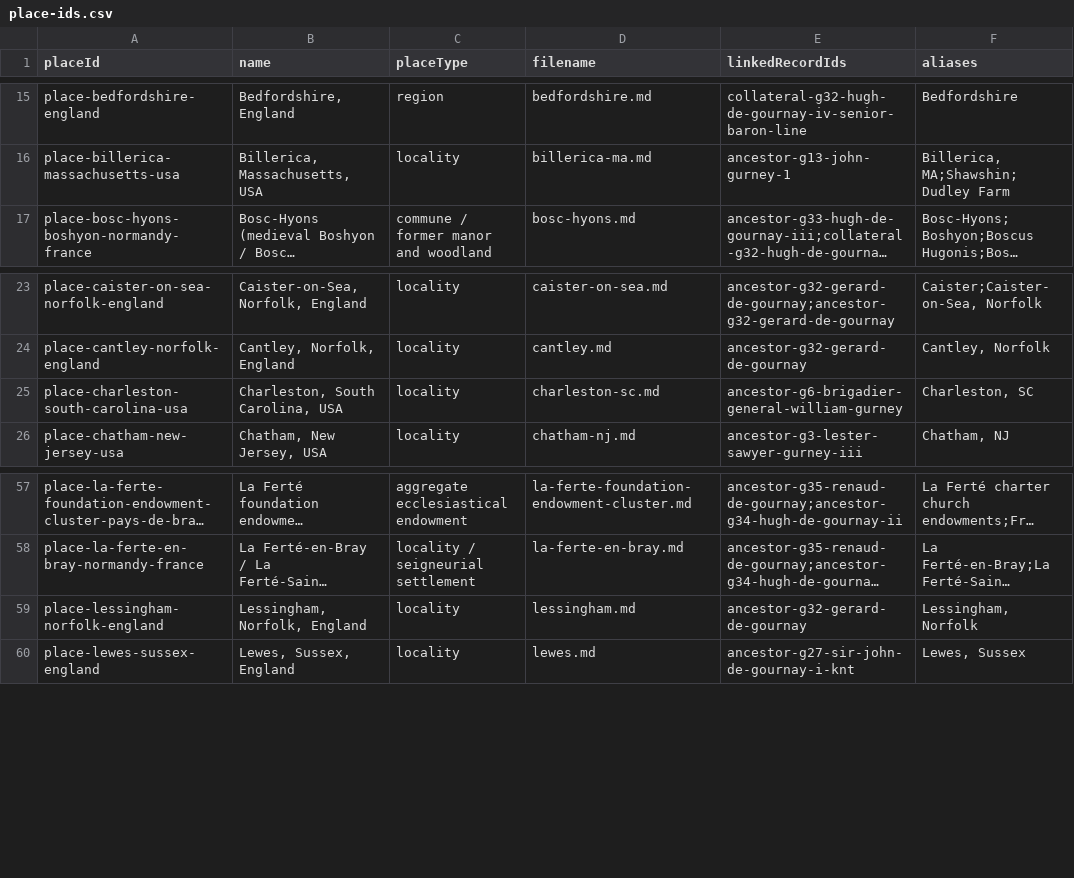
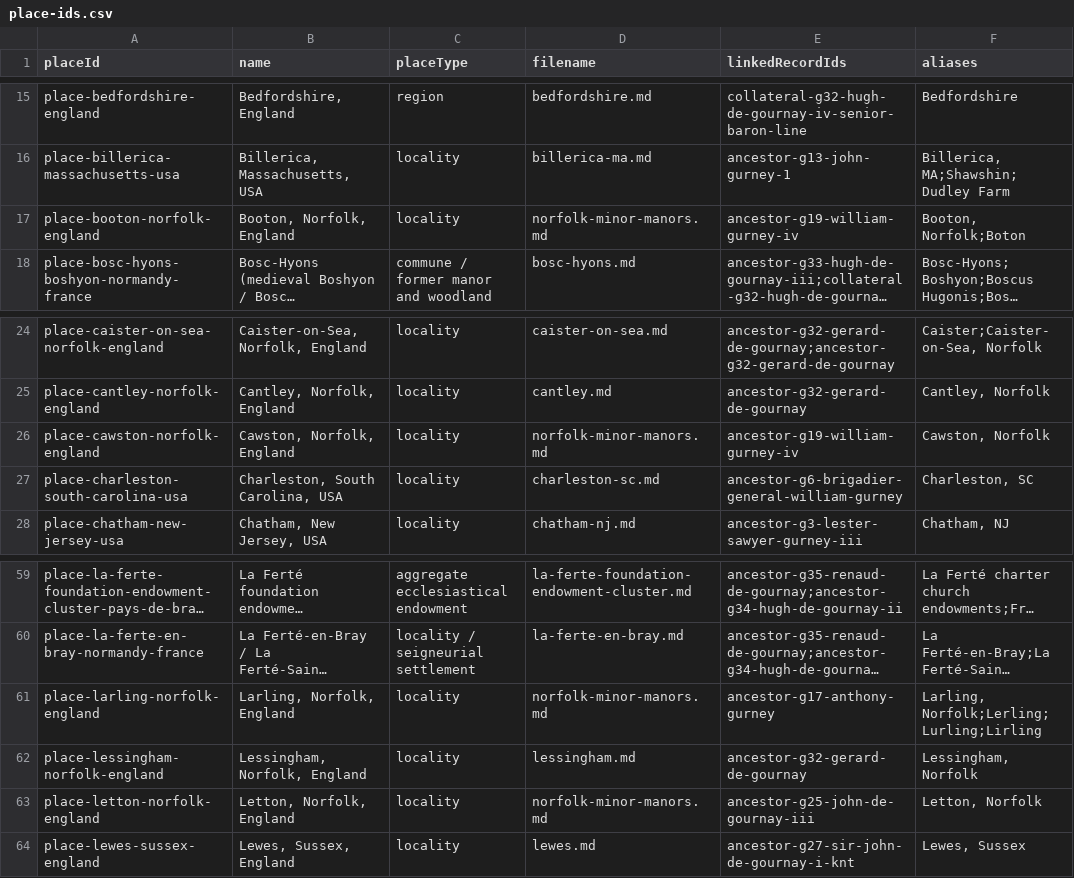
Before and after one commit to allengurney/gurney-genealogy, a CSV file: data/indexes/place-ids.csv, drawn as a sheet; only a part is shown, gaps mark what is left out; long unchanged cells end in …; the diff names each change by its address in the sheet, - before the commit and + after, or states it on an @@ line.

```diff
--- a/data/indexes/place-ids.csv
+++ b/data/indexes/place-ids.csv
+row 17: place-booton-norfolk-england | Booton, Norfolk, England | locality | norfolk-minor-manors.md | ancestor-g19-william-gurney-iv | Booton, Norfolk;Boton
+row 26: place-cawston-norfolk-england | Cawston, Norfolk, England | locality | norfolk-minor-manors.md | ancestor-g19-william-gurney-iv | Cawston, Norfolk
+row 61: place-larling-norfolk-england | Larling, Norfolk, England | locality | norfolk-minor-manors.md | ancestor-g17-anthony-gurney | Larling, Norfolk;Lerling;Lurling;Lirling
+row 63: place-letton-norfolk-england | Letton, Norfolk, England | locality | norfolk-minor-manors.md | ancestor-g25-john-de-gournay-iii | Letton, Norfolk
```
Also changed, not shown: data/indexes/all-ids.csv, data/indexes/source-ids.csv, 35 other files.
